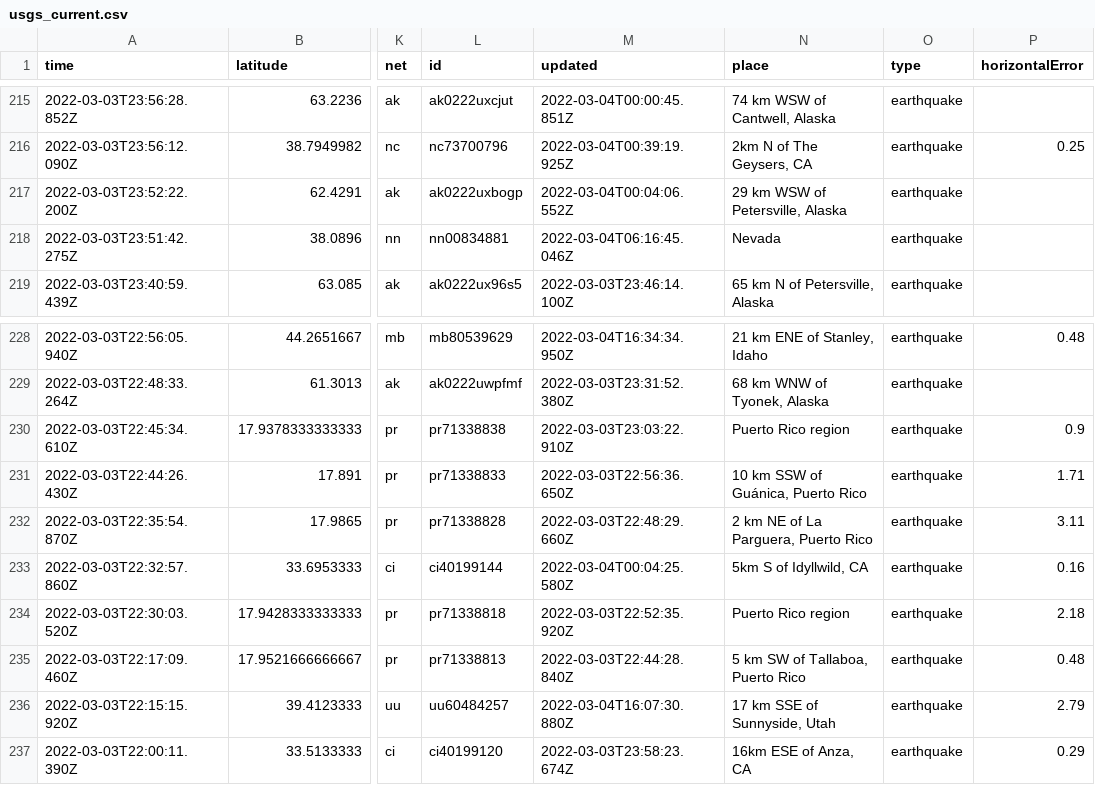
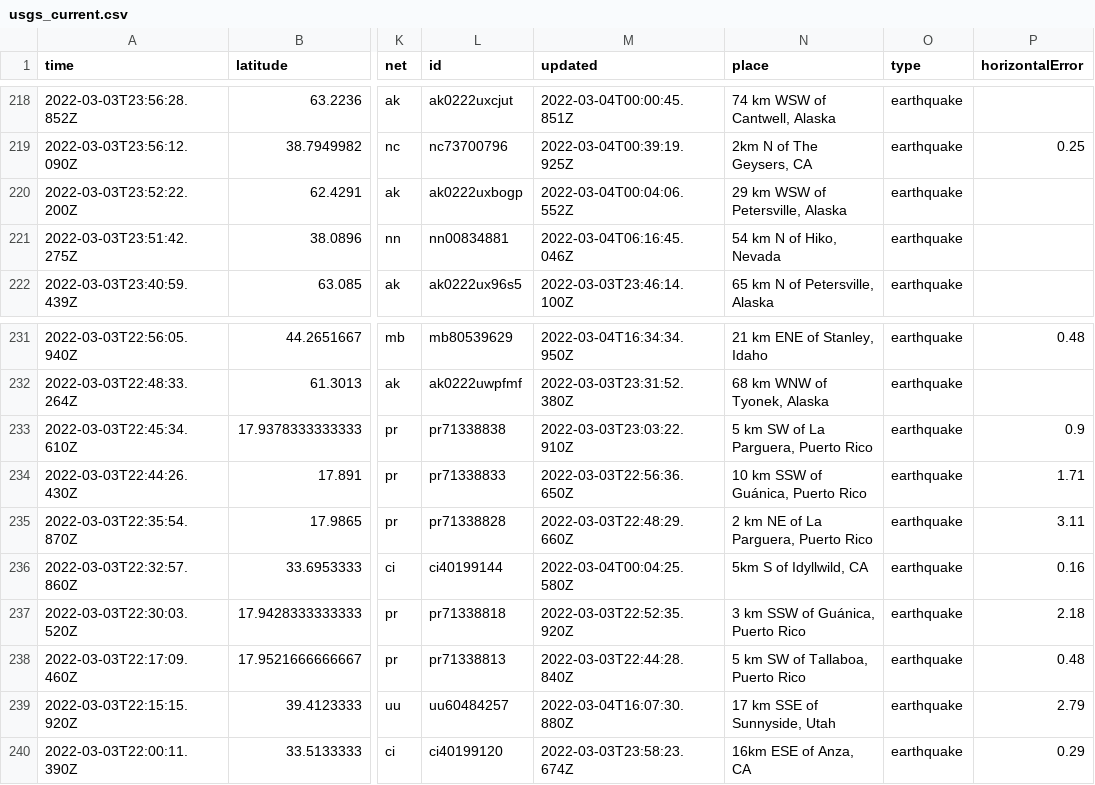
Before and after one commit to pbock/nicar22-github-actions, a CSV file: usgs_current.csv, drawn as a sheet; only a part is shown, gaps mark what is left out; addresses are those after the commit; the diff covers the shown part only; the diff names each change by its address in the sheet, - before the commit and + after, or states it on an @@ line.

```diff
--- a/usgs_current.csv
+++ b/usgs_current.csv
-N221 (place): Nevada
+N221 (place): 54 km N of Hiko, Nevada
-N233 (place): Puerto Rico region
+N233 (place): 5 km SW of La Parguera, Puerto Rico
-N237 (place): Puerto Rico region
+N237 (place): 3 km SSW of Guánica, Puerto Rico
```
Also changed, not shown: 3 added rows, 1 removed row and 4 edited cells elsewhere in this file, usgs_main.csv.
